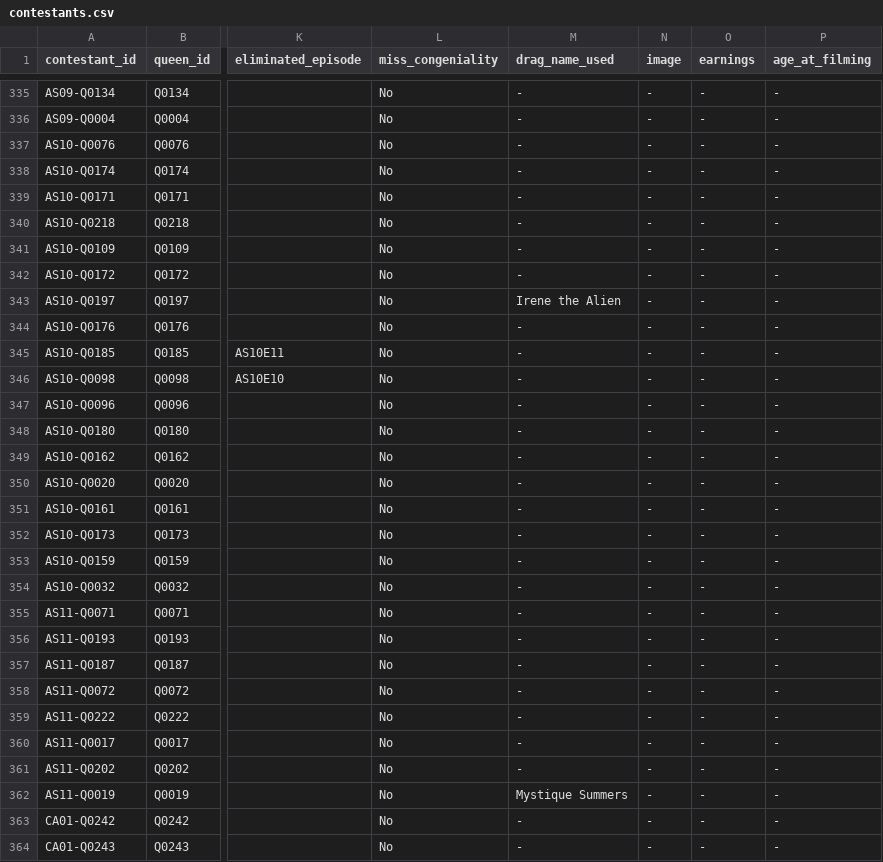
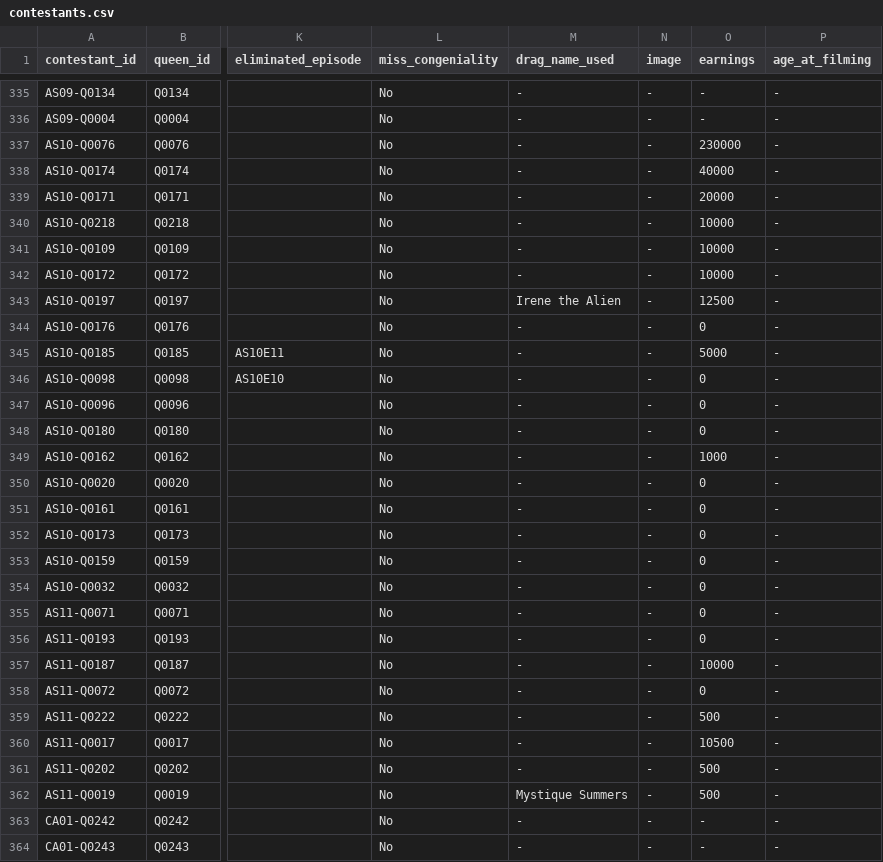
Before and after one commit to anotterbryan/werkroom, a CSV file: data/contestants.csv, drawn as a sheet; only a part is shown, gaps mark what is left out; the diff covers the shown part only; the diff names each change by its address in the sheet, - before the commit and + after, or states it on an @@ line.

```diff
--- a/data/contestants.csv
+++ b/data/contestants.csv
-O337 (earnings): -
+O337 (earnings): 230000
-O338 (earnings): -
+O338 (earnings): 40000
-O339 (earnings): -
+O339 (earnings): 20000
-O340:O342 (earnings): -
+O340:O342 (earnings): 10000
-O343 (earnings): -
+O343 (earnings): 12500
-O344 (earnings): -
+O344 (earnings): 0
-O345 (earnings): -
+O345 (earnings): 5000
-O346:O348 (earnings): -
+O346:O348 (earnings): 0
-O349 (earnings): -
+O349 (earnings): 1000
-O350:O356 (earnings): -
+O350:O356 (earnings): 0
-O357 (earnings): -
+O357 (earnings): 10000
-O358 (earnings): -
+O358 (earnings): 0
-O359 (earnings): -
+O359 (earnings): 500
-O360 (earnings): -
+O360 (earnings): 10500
-O361:O362 (earnings): -
+O361:O362 (earnings): 500
```
Also changed, not shown: 23 edited cells elsewhere in this file, data/elimination_events.csv, data/episode_roles.csv, 4 other files.
